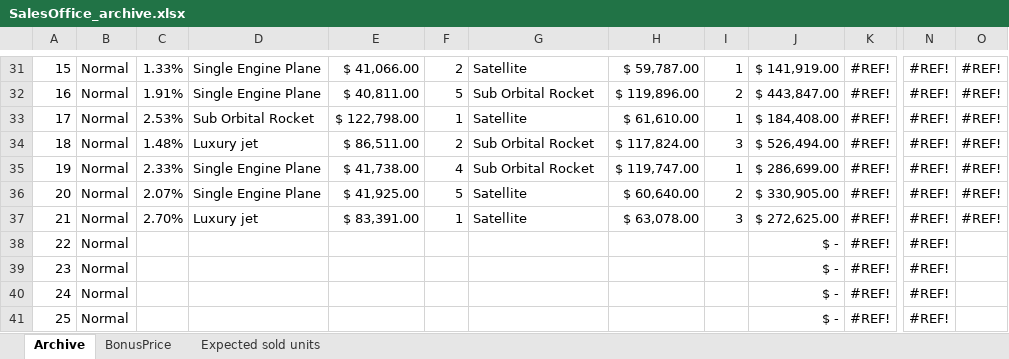
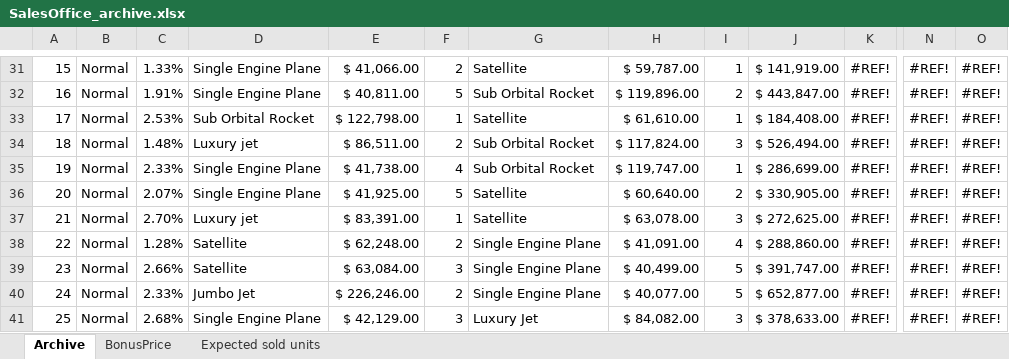
Before and after one commit to OscarFlores-IFi/SimCompanies, an Excel workbook: SalesOffice_archive.xlsx, sheet Archive, drawn as a sheet; only a part is shown, gaps mark what is left out; values as stored, in another font and other column widths than the file's, no borders; conditional formats and table styles not drawn; the diff covers the shown part only; the diff names each change by its address in the sheet, - before the commit and + after, or states it on an @@ line.

```diff
--- a/SalesOffice_archive.xlsx (sheet Archive)
+++ b/SalesOffice_archive.xlsx (sheet Archive)
-C38: (empty)
+C38: 1.28%
-D38:D39: (empty)
+D38:D39: Satellite
-E38: (empty)
+E38: $ 62,248.00
-F38: (empty)
+F38: 2
-G38:G40: (empty)
+G38:G40: Single Engine Plane
-H38: (empty)
+H38: $ 41,091.00
-I38: (empty)
+I38: 4
-J38: $ -
+J38: $ 288,860.00
-O38:O41: (empty)
+O38:O41: #REF!
-C39: (empty)
+C39: 2.66%
-E39: (empty)
+E39: $ 63,084.00
-F39: (empty)
+F39: 3
-H39: (empty)
+H39: $ 40,499.00
-I39:I40: (empty)
+I39:I40: 5
-J39: $ -
+J39: $ 391,747.00
-C40: (empty)
+C40: 2.33%
-D40: (empty)
+D40: Jumbo Jet
-E40: (empty)
+E40: $ 226,246.00
-F40: (empty)
+F40: 2
-H40: (empty)
+H40: $ 40,077.00
-J40: $ -
+J40: $ 652,877.00
-C41: (empty)
+C41: 2.68%
-D41: (empty)
+D41: Single Engine Plane
-E41: (empty)
+E41: $ 42,129.00
-F41: (empty)
+F41: 3
-G41: (empty)
+G41: Luxury Jet
-H41: (empty)
+H41: $ 84,082.00
-I41: (empty)
+I41: 3
-J41: $ -
+J41: $ 378,633.00
```
Also changed, not shown: 6 added rows, 6 removed rows and 76 edited cells elsewhere in this sheet, sheet Expected sold units, 3 other files.
